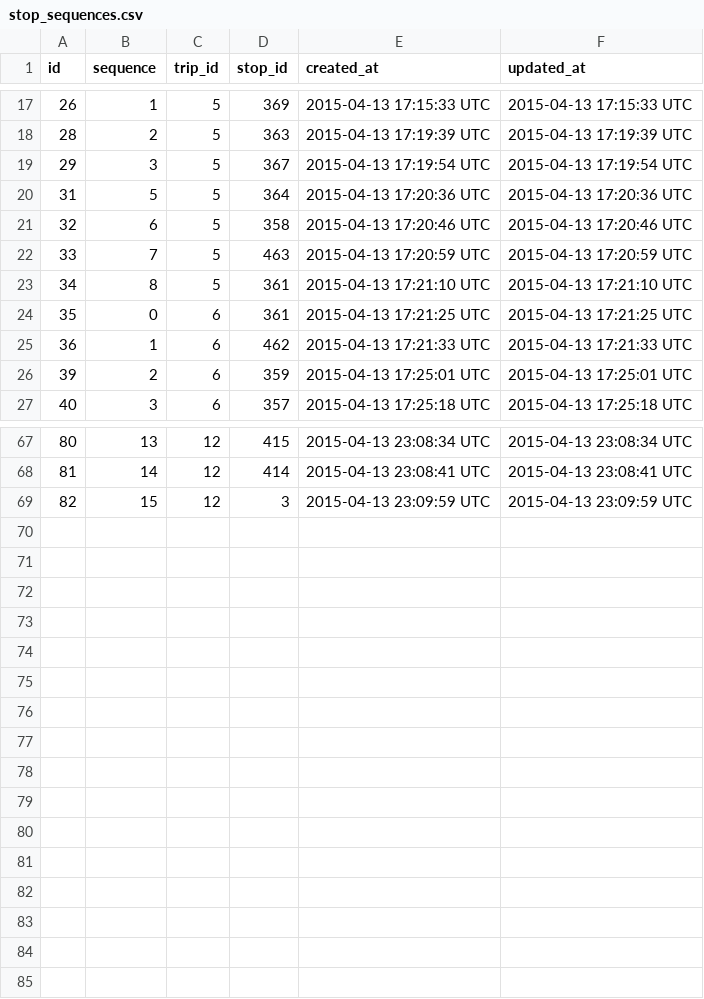
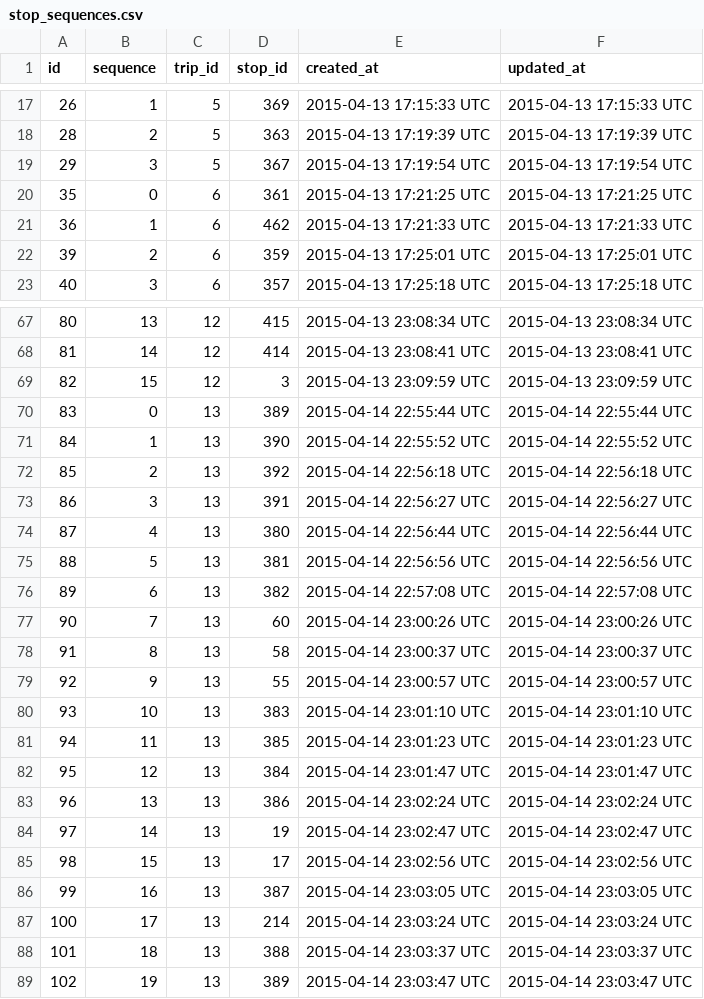
Before and after one commit to merlos/panatrans-dataset, a CSV file: stop_sequences.csv, drawn as a sheet; only a part is shown, gaps mark what is left out; the diff covers the shown part only.

Commit message:
added Paitilla - Plaza Edison - Vía Brasil stop_sequences

```diff
--- a/stop_sequences.csv
+++ b/stop_sequences.csv
@@ -19,6 +19,2 @@ id,sequence,trip_id,stop_id,created_at,updated_at
 29,3,5,367,2015-04-13 17:19:54 UTC,2015-04-13 17:19:54 UTC
-31,5,5,364,2015-04-13 17:20:36 UTC,2015-04-13 17:20:36 UTC
-32,6,5,358,2015-04-13 17:20:46 UTC,2015-04-13 17:20:46 UTC
-33,7,5,463,2015-04-13 17:20:59 UTC,2015-04-13 17:20:59 UTC
-34,8,5,361,2015-04-13 17:21:10 UTC,2015-04-13 17:21:10 UTC
 35,0,6,361,2015-04-13 17:21:25 UTC,2015-04-13 17:21:25 UTC
@@ -69 +69,21 @@ id,sequence,trip_id,stop_id,created_at,updated_at
 82,15,12,3,2015-04-13 23:09:59 UTC,2015-04-13 23:09:59 UTC
+83,0,13,389,2015-04-14 22:55:44 UTC,2015-04-14 22:55:44 UTC
+84,1,13,390,2015-04-14 22:55:52 UTC,2015-04-14 22:55:52 UTC
+85,2,13,392,2015-04-14 22:56:18 UTC,2015-04-14 22:56:18 UTC
+86,3,13,391,2015-04-14 22:56:27 UTC,2015-04-14 22:56:27 UTC
+87,4,13,380,2015-04-14 22:56:44 UTC,2015-04-14 22:56:44 UTC
+88,5,13,381,2015-04-14 22:56:56 UTC,2015-04-14 22:56:56 UTC
+89,6,13,382,2015-04-14 22:57:08 UTC,2015-04-14 22:57:08 UTC
+90,7,13,60,2015-04-14 23:00:26 UTC,2015-04-14 23:00:26 UTC
+91,8,13,58,2015-04-14 23:00:37 UTC,2015-04-14 23:00:37 UTC
+92,9,13,55,2015-04-14 23:00:57 UTC,2015-04-14 23:00:57 UTC
+93,10,13,383,2015-04-14 23:01:10 UTC,2015-04-14 23:01:10 UTC
+94,11,13,385,2015-04-14 23:01:23 UTC,2015-04-14 23:01:23 UTC
+95,12,13,384,2015-04-14 23:01:47 UTC,2015-04-14 23:01:47 UTC
+96,13,13,386,2015-04-14 23:02:24 UTC,2015-04-14 23:02:24 UTC
+97,14,13,19,2015-04-14 23:02:47 UTC,2015-04-14 23:02:47 UTC
+98,15,13,17,2015-04-14 23:02:56 UTC,2015-04-14 23:02:56 UTC
+99,16,13,387,2015-04-14 23:03:05 UTC,2015-04-14 23:03:05 UTC
+100,17,13,214,2015-04-14 23:03:24 UTC,2015-04-14 23:03:24 UTC
+101,18,13,388,2015-04-14 23:03:37 UTC,2015-04-14 23:03:37 UTC
+102,19,13,389,2015-04-14 23:03:47 UTC,2015-04-14 23:03:47 UTC
```
Also changed, not shown: 5 added rows and 1 removed row elsewhere in this file, stops.csv, trips.csv.
